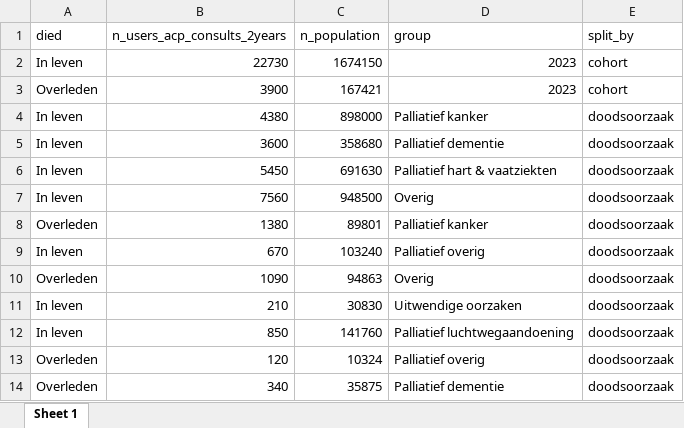
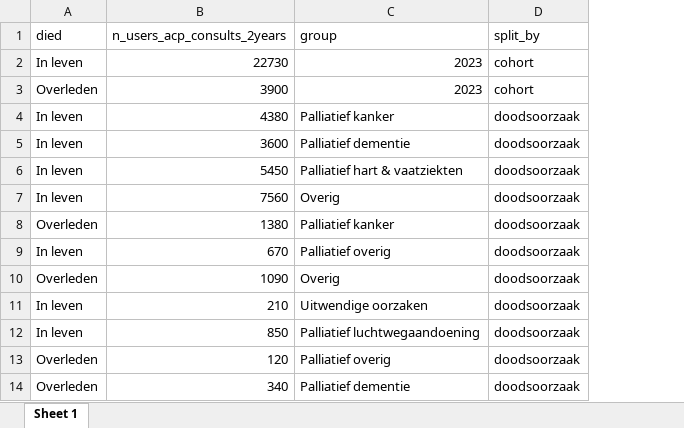
Before and after one commit to ahti-data/RVS_laatste_1000_dagen, an Excel workbook: dashboard/data/data_iteration_3/iteration_3d/ACP_population_descriptives.xlsx, sheet Sheet 1, drawn as a sheet; only a part is shown; values as stored, in another font and other column widths than the file's, no borders; the diff names each change by its address in the sheet, - before the commit and + after, or states it on an @@ line.

Commit message:
remove population col

```diff
--- a/dashboard/data/data_iteration_3/iteration_3d/ACP_population_descriptives.xlsx (sheet Sheet 1)
+++ b/dashboard/data/data_iteration_3/iteration_3d/ACP_population_descriptives.xlsx (sheet Sheet 1)
-column C (n_population), rows 2-14: 1674150 | 167421 | 898000 | 358680 | 691630 | 948500 | 89801 | 103240 | 94863 | 30830 | 141760 | 10324 | 35875
```
Also changed, not shown: 1 other file.
